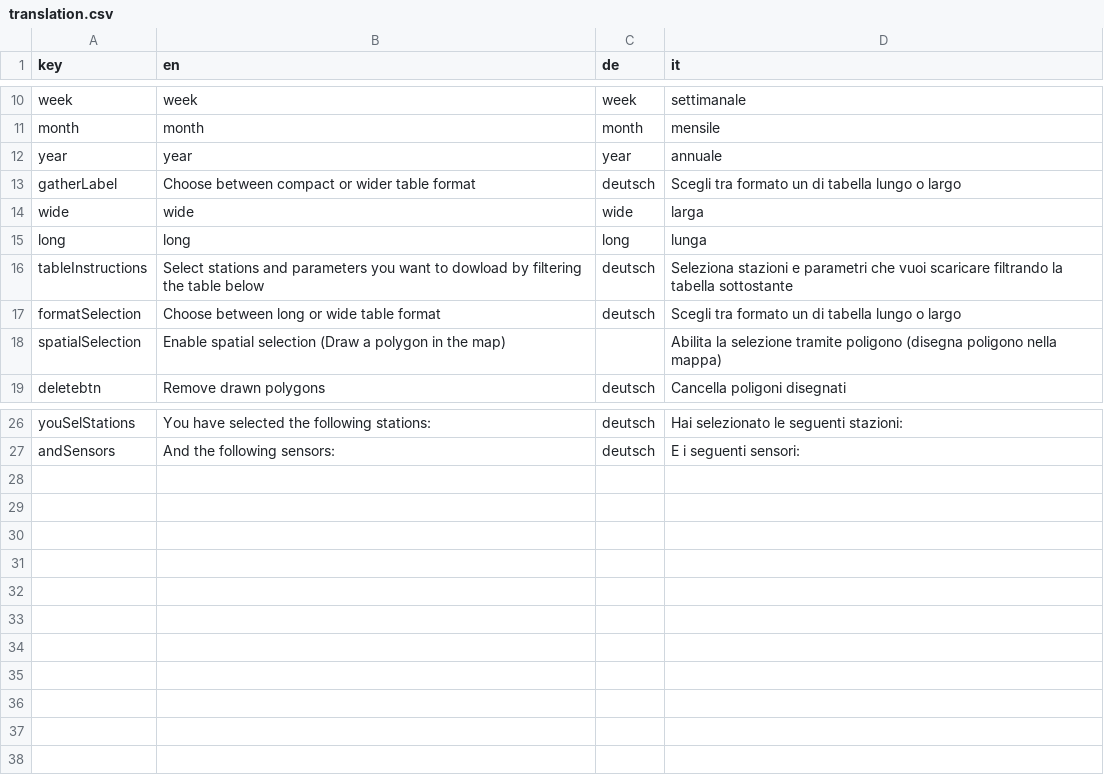
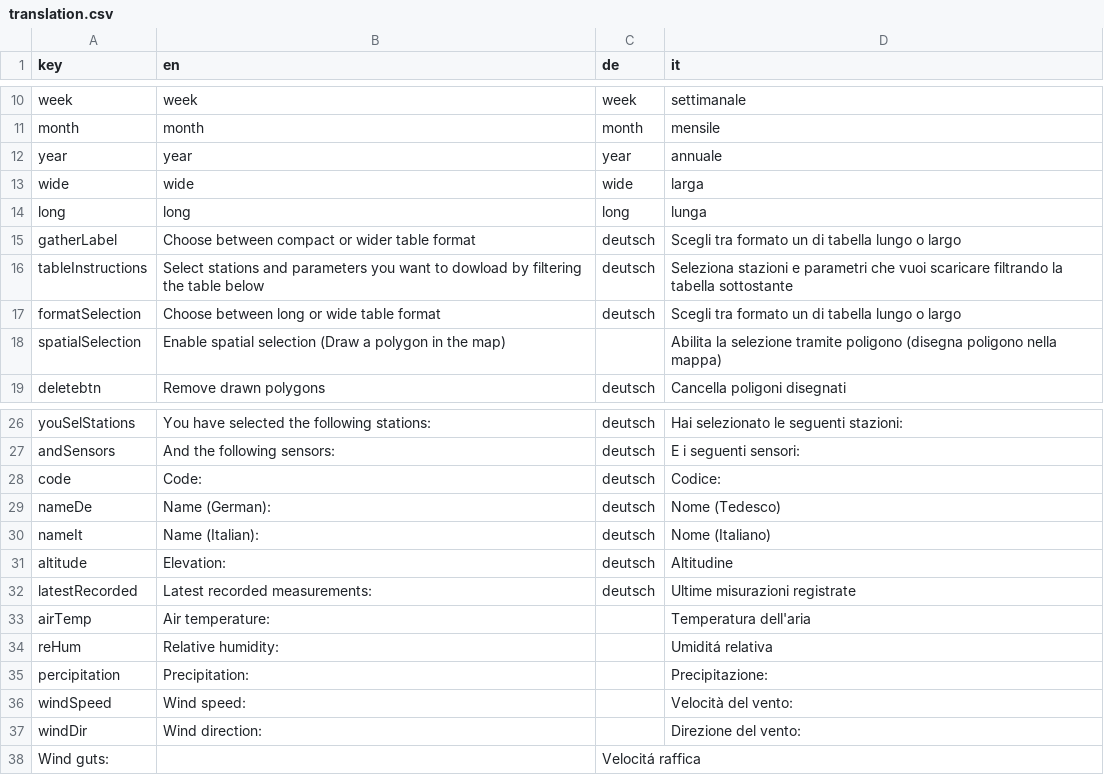
Before and after one commit to GiulioGenova/MeteoBrowser, a CSV file: app/translation.csv, drawn as a sheet; only a part is shown, gaps mark what is left out.

Commit message:
Update translation.csv

```diff
--- a/app/translation.csv
+++ b/app/translation.csv
@@ -12,5 +12,5 @@ month,month,month,mensile
 year,year,year,annuale
-gatherLabel,Choose between compact or wider table format,deutsch,Scegli tra formato un di tabella lungo o largo
 wide,wide,wide,larga
 long,long,long,lunga
+gatherLabel,Choose between compact or wider table format,deutsch,Scegli tra formato un di tabella lungo o largo
 tableInstructions,Select stations and parameters you want to dowload by filtering the table below,deutsch,Seleziona stazioni e parametri che vuoi scaricare filtrando la tabella sottostante
@@ -27 +27,12 @@ youSelStations,You have selected the following stations:,deutsch,Hai selezionato
 andSensors,And the following sensors:,deutsch,E i seguenti sensori:
+code,Code:,deutsch,Codice:
+nameDe,Name (German):,deutsch,Nome (Tedesco)
+nameIt,Name (Italian):,deutsch,Nome (Italiano)
+altitude,Elevation:,deutsch,Altitudine
+latestRecorded,Latest recorded measurements:,deutsch,Ultime misurazioni registrate
+airTemp,Air temperature:,,Temperatura dell'aria
+reHum,Relative humidity:,,Umiditá relativa
+percipitation,Precipitation:,,Precipitazione:
+windSpeed,Wind speed:,,Velocità del vento:
+windDir,Wind direction:,,Direzione del vento:
+Wind guts:,,Velocitá raffica
```
